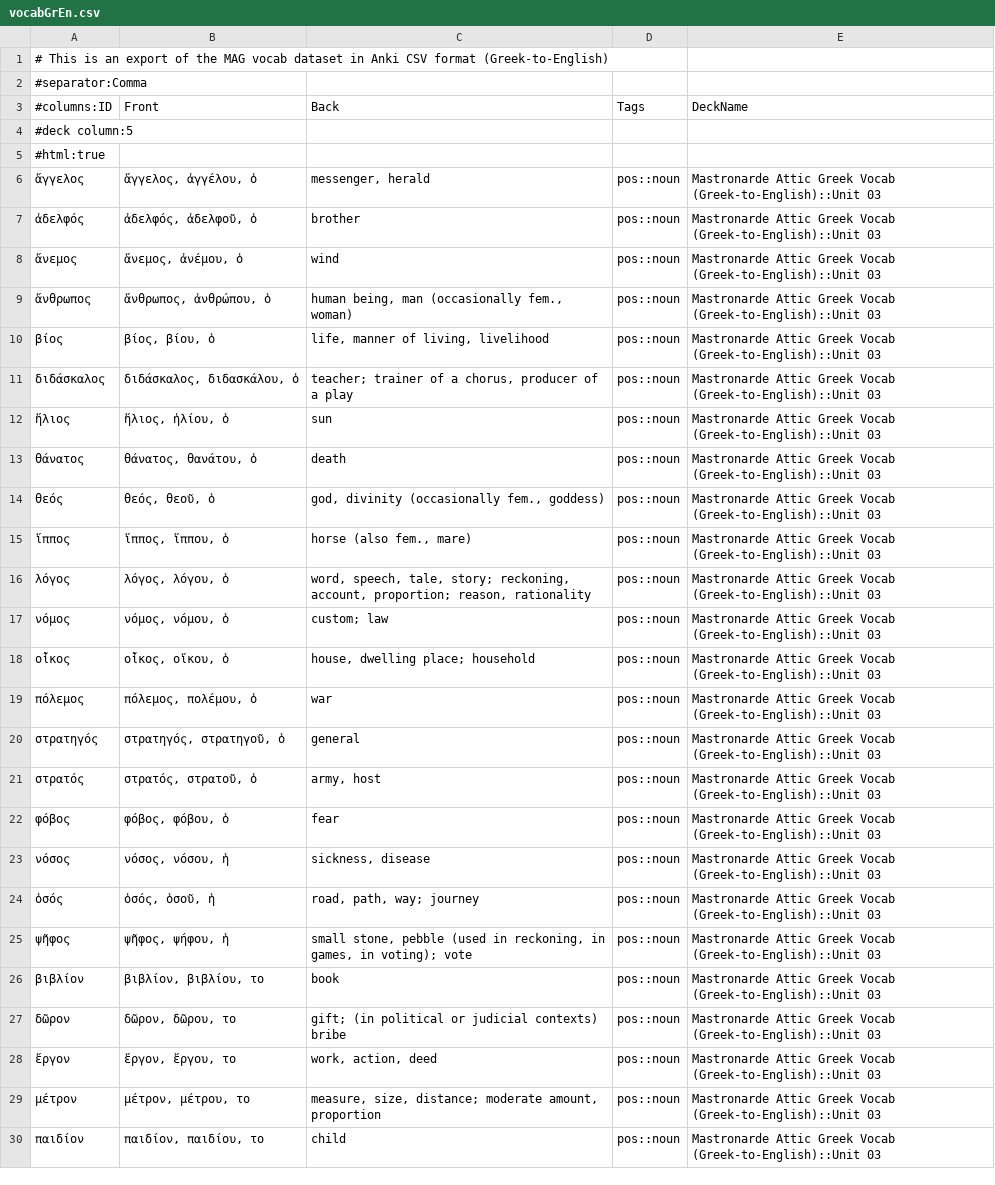
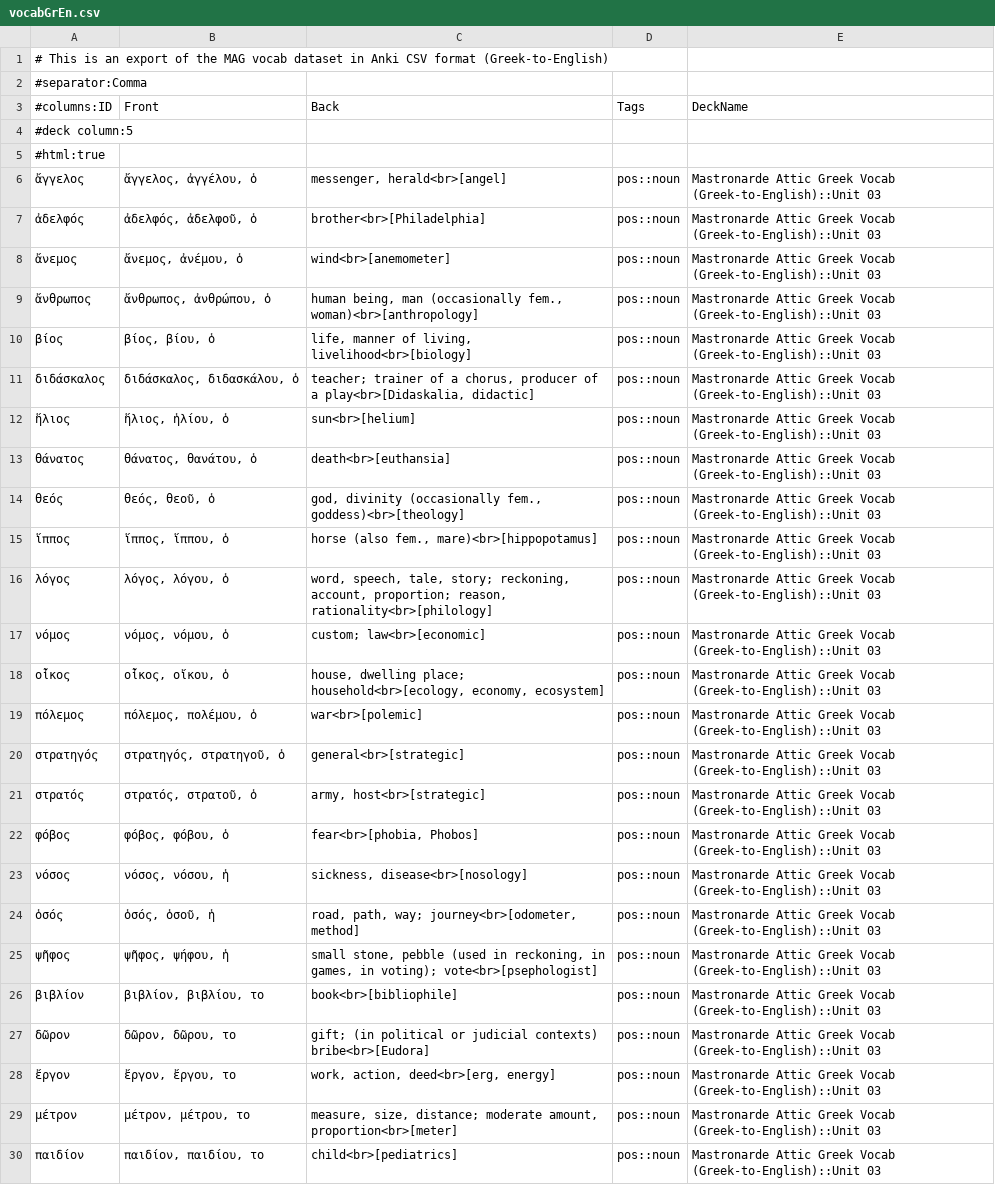
Before and after one commit to gavincarr/mag, a CSV file: vocabGrEn.csv, drawn as a sheet; only a part is shown; the diff covers the shown part only; the diff names each change by its address in the sheet, - before the commit and + after, or states it on an @@ line.

Commit message:
Add cognates to vocabGrEn.csv.

```diff
--- a/vocabGrEn.csv
+++ b/vocabGrEn.csv
-C6 (Back): messenger, herald
+C6 (Back): messenger, herald<br>[angel]
-C7 (Back): brother
+C7 (Back): brother<br>[Philadelphia]
-C8 (Back): wind
+C8 (Back): wind<br>[anemometer]
-C9 (Back): …(occasionally fem., woman)
+C9 (Back): …(occasionally fem., woman)<br>[anthropology]
-C10 (Back): life, manner of living, livelihood
+C10 (Back): life, manner of living, livelihood<br>[biology]
-C11 (Back): …of a play
+C11 (Back): …of a play<br>[Didaskalia, didactic]
-C12 (Back): sun
+C12 (Back): sun<br>[helium]
-C13 (Back): death
+C13 (Back): death<br>[euthansia]
-C14 (Back): …(occasionally fem., goddess)
+C14 (Back): …(occasionally fem., goddess)<br>[theology]
-C15 (Back): horse (also fem., mare)
+C15 (Back): horse (also fem., mare)<br>[hippopotamus]
-C16 (Back): …proportion; reason, rationality
+C16 (Back): …proportion; reason, rationality<br>[philology]
-C17 (Back): custom; law
+C17 (Back): custom; law<br>[economic]
-C18 (Back): …dwelling place; household
+C18 (Back): …dwelling place; household<br>[ecology, economy, ecosystem]
-C19 (Back): war
+C19 (Back): war<br>[polemic]
-C20 (Back): general
+C20 (Back): general<br>[strategic]
-C21 (Back): army, host
+C21 (Back): army, host<br>[strategic]
-C22 (Back): fear
+C22 (Back): fear<br>[phobia, Phobos]
-C23 (Back): sickness, disease
+C23 (Back): sickness, disease<br>[nosology]
-C24 (Back): road, path, way; journey
+C24 (Back): road, path, way; journey<br>[odometer, method]
-C25 (Back): …in voting); vote
+C25 (Back): …in voting); vote<br>[psephologist]
-C26 (Back): book
+C26 (Back): book<br>[bibliophile]
-C27 (Back): …judicial contexts) bribe
+C27 (Back): …judicial contexts) bribe<br>[Eudora]
-C28 (Back): work, action, deed
+C28 (Back): work, action, deed<br>[erg, energy]
-C29 (Back): …moderate amount, proportion
+C29 (Back): …moderate amount, proportion<br>[meter]
-C30 (Back): child
+C30 (Back): child<br>[pediatrics]
```
Also changed, not shown: 161 edited cells elsewhere in this file.
